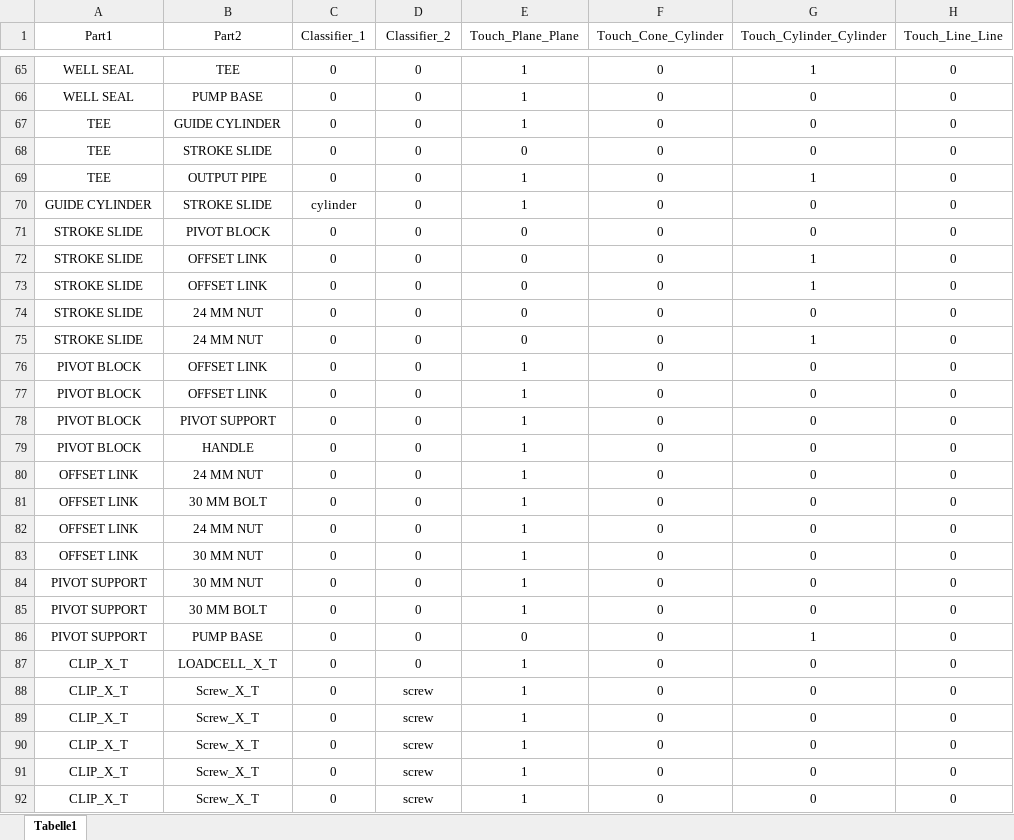
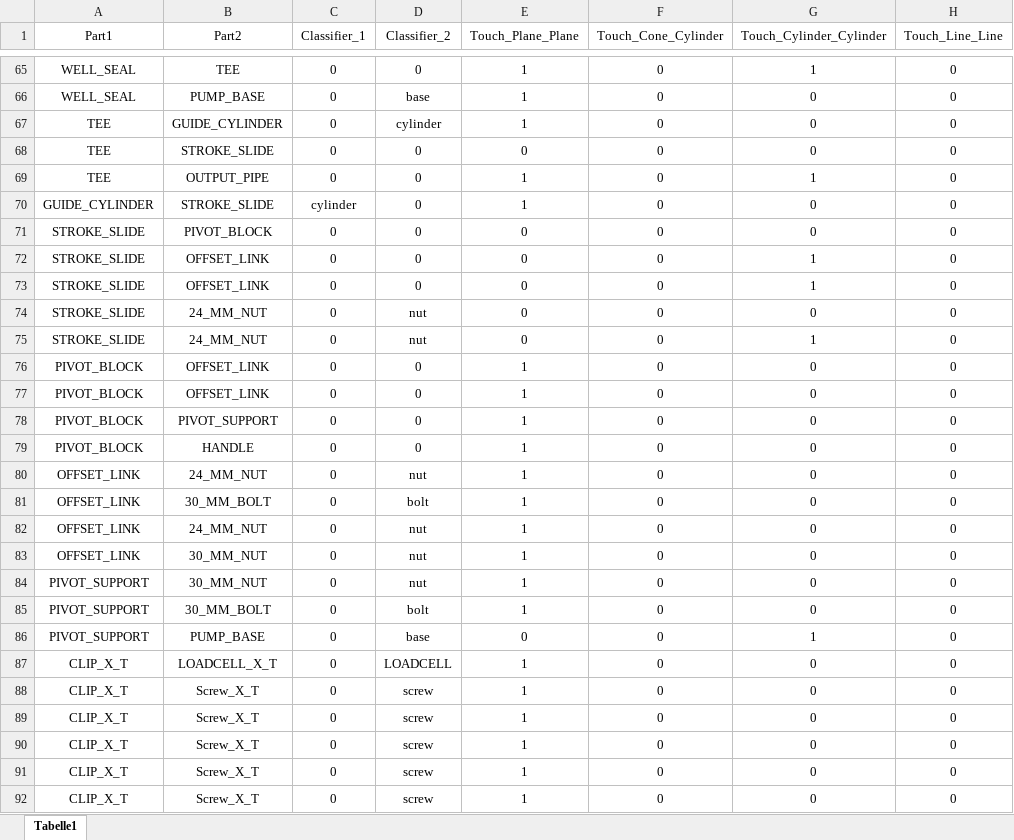
Before and after one commit to Sumanthreddy-DE/NX-Constraints-training, an Excel workbook: Constraint_dataset.xlsx, sheet Tabelle1, drawn as a sheet; only a part is shown, gaps mark what is left out; values as stored, in another font and other column widths than the file's, no borders; the diff covers the shown part only; the diff names each change by its address in the sheet, - before the commit and + after, or states it on an @@ line.

```diff
--- a/Constraint_dataset.xlsx (sheet Tabelle1)
+++ b/Constraint_dataset.xlsx (sheet Tabelle1)
-A65:A66 (Part1): WELL SEAL
+A65:A66 (Part1): WELL_SEAL
-B66 (Part2): PUMP BASE
+B66 (Part2): PUMP_BASE
-D66 (Classifier_2): 0
+D66 (Classifier_2): base
-B67 (Part2): GUIDE CYLINDER
+B67 (Part2): GUIDE_CYLINDER
-D67 (Classifier_2): 0
+D67 (Classifier_2): cylinder
-B68 (Part2): STROKE SLIDE
+B68 (Part2): STROKE_SLIDE
-B69 (Part2): OUTPUT PIPE
+B69 (Part2): OUTPUT_PIPE
-A70 (Part1): GUIDE CYLINDER
+A70 (Part1): GUIDE_CYLINDER
-B70 (Part2): STROKE SLIDE
+B70 (Part2): STROKE_SLIDE
-A71:A75 (Part1): STROKE SLIDE
+A71:A75 (Part1): STROKE_SLIDE
-B71 (Part2): PIVOT BLOCK
+B71 (Part2): PIVOT_BLOCK
-B72:B73 (Part2): OFFSET LINK
+B72:B73 (Part2): OFFSET_LINK
-B74:B75 (Part2): 24 MM NUT
+B74:B75 (Part2): 24_MM_NUT
-D74:D75 (Classifier_2): 0
+D74:D75 (Classifier_2): nut
-A76:A79 (Part1): PIVOT BLOCK
+A76:A79 (Part1): PIVOT_BLOCK
-B76:B77 (Part2): OFFSET LINK
+B76:B77 (Part2): OFFSET_LINK
-B78 (Part2): PIVOT SUPPORT
+B78 (Part2): PIVOT_SUPPORT
-A80:A83 (Part1): OFFSET LINK
+A80:A83 (Part1): OFFSET_LINK
-B80 (Part2): 24 MM NUT
+B80 (Part2): 24_MM_NUT
-D80 (Classifier_2): 0
+D80 (Classifier_2): nut
-B81 (Part2): 30 MM BOLT
+B81 (Part2): 30_MM_BOLT
-D81 (Classifier_2): 0
+D81 (Classifier_2): bolt
-B82 (Part2): 24 MM NUT
+B82 (Part2): 24_MM_NUT
-D82:D84 (Classifier_2): 0
+D82:D84 (Classifier_2): nut
-B83:B84 (Part2): 30 MM NUT
+B83:B84 (Part2): 30_MM_NUT
-A84:A86 (Part1): PIVOT SUPPORT
+A84:A86 (Part1): PIVOT_SUPPORT
-B85 (Part2): 30 MM BOLT
+B85 (Part2): 30_MM_BOLT
-D85 (Classifier_2): 0
+D85 (Classifier_2): bolt
-B86 (Part2): PUMP BASE
+B86 (Part2): PUMP_BASE
-D86 (Classifier_2): 0
+D86 (Classifier_2): base
-D87 (Classifier_2): 0
+D87 (Classifier_2): LOADCELL
```
Also changed, not shown: 118 edited cells elsewhere in this sheet.
